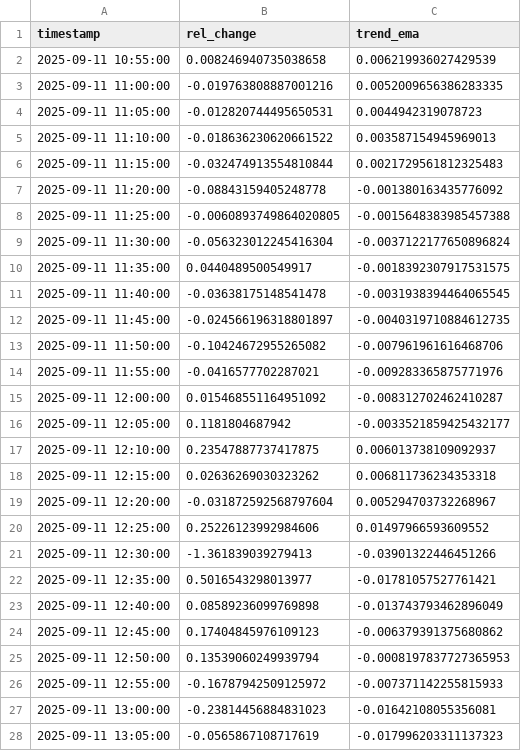
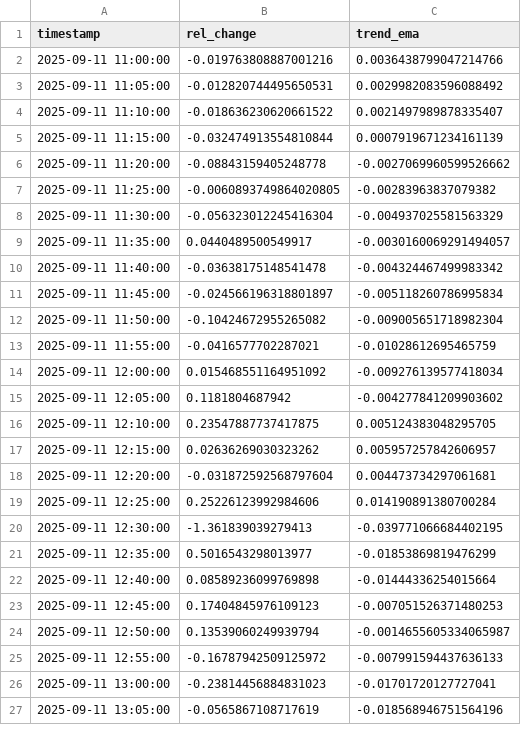
Before and after one commit to D3nnizz/Trend, a CSV file: data/trend_5m.csv, drawn as a sheet; only a part is shown; the diff covers the shown part only.

Commit message:
Update trend CSVs

```diff
--- a/data/trend_5m.csv
+++ b/data/trend_5m.csv
@@ -1,28 +1,27 @@
 timestamp,rel_change,trend_ema
-2025-09-11 10:55:00,0.008246940735038658,0.006219936027429539
-2025-09-11 11:00:00,-0.019763808887001216,0.0052009656386283335
-2025-09-11 11:05:00,-0.012820744495650531,0.0044942319078723
-2025-09-11 11:10:00,-0.018636230620661522,0.003587154945969013
-2025-09-11 11:15:00,-0.032474913554810844,0.0021729561812325483
-2025-09-11 11:20:00,-0.08843159405248778,-0.001380163435776092
-2025-09-11 11:25:00,-0.0060893749864020805,-0.0015648383985457388
-2025-09-11 11:30:00,-0.056323012245416304,-0.0037122177650896824
-2025-09-11 11:35:00,0.0440489500549917,-0.0018392307917531575
-2025-09-11 11:40:00,-0.03638175148541478,-0.0031938394464065545
-2025-09-11 11:45:00,-0.024566196318801897,-0.0040319710884612735
-2025-09-11 11:50:00,-0.10424672955265082,-0.007961961616468706
-2025-09-11 11:55:00,-0.0416577702287021,-0.009283365875771976
-2025-09-11 12:00:00,0.015468551164951092,-0.008312702462410287
-2025-09-11 12:05:00,0.1181804687942,-0.0033521859425432177
-2025-09-11 12:10:00,0.23547887737417875,0.006013738109092937
-2025-09-11 12:15:00,0.02636269030323262,0.006811736234353318
-2025-09-11 12:20:00,-0.031872592568797604,0.005294703732268967
-2025-09-11 12:25:00,0.25226123992984606,0.01497966593609552
-2025-09-11 12:30:00,-1.361839039279413,-0.03901322446451266
-2025-09-11 12:35:00,0.5016543298013977,-0.01781057527761421
-2025-09-11 12:40:00,0.08589236099769898,-0.013743793462896049
-2025-09-11 12:45:00,0.17404845976109123,-0.006379391375680862
-2025-09-11 12:50:00,0.13539060249939794,-0.0008197837727365953
-2025-09-11 12:55:00,-0.16787942509125972,-0.007371142255815933
-2025-09-11 13:00:00,-0.23814456884831023,-0.01642108055356081
-2025-09-11 13:05:00,-0.0565867108717619,-0.017996203311137323
+2025-09-11 11:00:00,-0.019763808887001216,0.0036438799047214766
+2025-09-11 11:05:00,-0.012820744495650531,0.0029982083596088492
+2025-09-11 11:10:00,-0.018636230620661522,0.0021497989878335407
+2025-09-11 11:15:00,-0.032474913554810844,0.0007919671234161139
+2025-09-11 11:20:00,-0.08843159405248778,-0.0027069960599526662
+2025-09-11 11:25:00,-0.0060893749864020805,-0.00283963837079382
+2025-09-11 11:30:00,-0.056323012245416304,-0.004937025581563329
+2025-09-11 11:35:00,0.0440489500549917,-0.0030160069291494057
+2025-09-11 11:40:00,-0.03638175148541478,-0.004324467499983342
+2025-09-11 11:45:00,-0.024566196318801897,-0.005118260786995834
+2025-09-11 11:50:00,-0.10424672955265082,-0.009005651718982304
+2025-09-11 11:55:00,-0.0416577702287021,-0.01028612695465759
+2025-09-11 12:00:00,0.015468551164951092,-0.009276139577418034
+2025-09-11 12:05:00,0.1181804687942,-0.004277841209903602
+2025-09-11 12:10:00,0.23547887737417875,0.005124383048295705
+2025-09-11 12:15:00,0.02636269030323262,0.005957257842606957
+2025-09-11 12:20:00,-0.031872592568797604,0.004473734297061681
+2025-09-11 12:25:00,0.25226123992984606,0.014190891380700284
+2025-09-11 12:30:00,-1.361839039279413,-0.039771066684402195
+2025-09-11 12:35:00,0.5016543298013977,-0.01853869819476299
+2025-09-11 12:40:00,0.08589236099769898,-0.01444336254015664
+2025-09-11 12:45:00,0.17404845976109123,-0.007051526371480253
+2025-09-11 12:50:00,0.13539060249939794,-0.0014655605334065987
+2025-09-11 12:55:00,-0.16787942509125972,-0.007991594437636133
+2025-09-11 13:00:00,-0.23814456884831023,-0.01701720127727041
+2025-09-11 13:05:00,-0.0565867108717619,-0.018568946751564196
```
Also changed, not shown: 1 added row and 73 edited cells elsewhere in this file.
